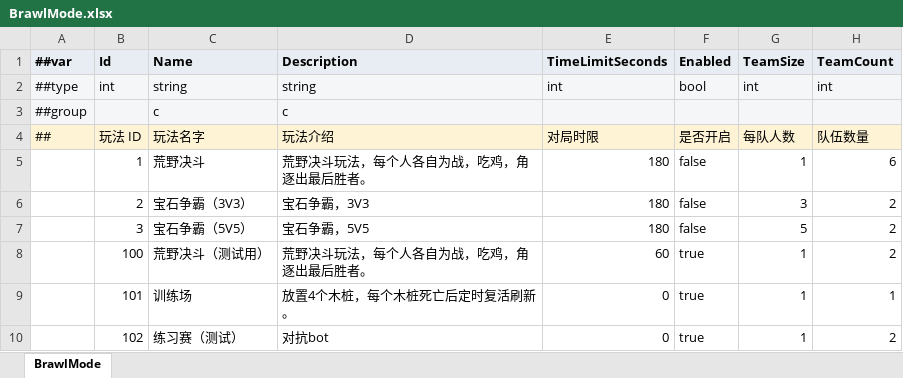
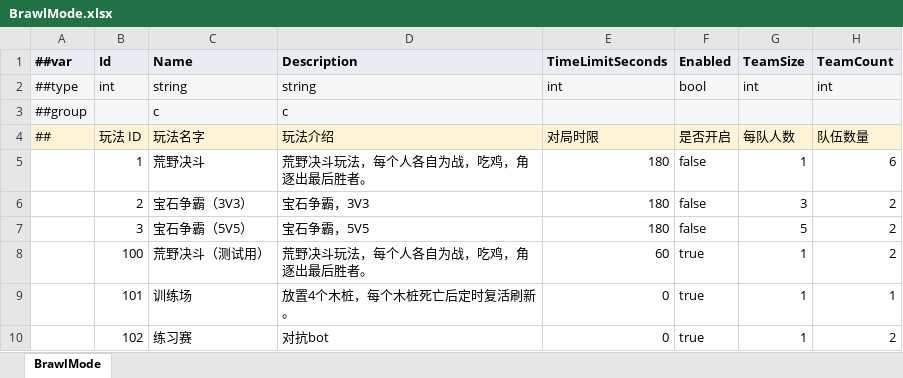
Before and after one commit to MelodySo/ET, an Excel workbook: Packages/cn.etetet.brawl/Luban/Config/Datas/BrawlMode.xlsx, sheet BrawlMode, drawn as a sheet; values as stored, in another font and other column widths than the file's, no borders; the diff names each change by its address in the sheet, - before the commit and + after, or states it on an @@ line.

```diff
--- a/Packages/cn.etetet.brawl/Luban/Config/Datas/BrawlMode.xlsx (sheet BrawlMode)
+++ b/Packages/cn.etetet.brawl/Luban/Config/Datas/BrawlMode.xlsx (sheet BrawlMode)
-C10 (Name): 练习赛（测试）
+C10 (Name): 练习赛
```
Also changed, not shown: Packages/cn.etetet.brawl/Luban/Config/Datas/BrawlHero.xlsx, Packages/cn.etetet.brawl/Luban/Config/Datas/BrawlLevel.xlsx, 18 other files.
